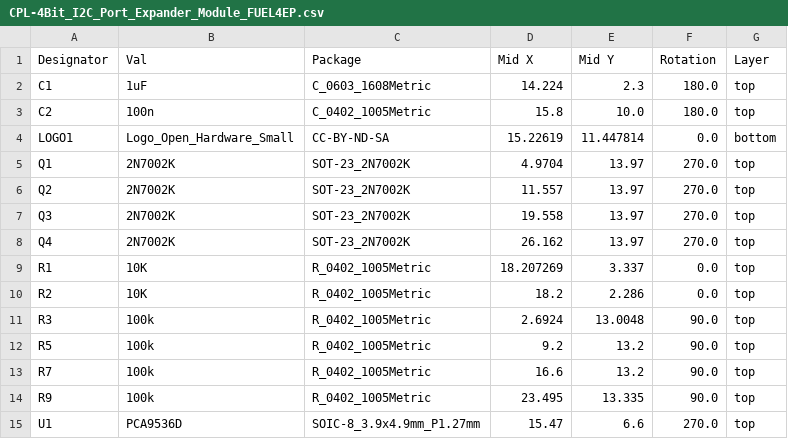
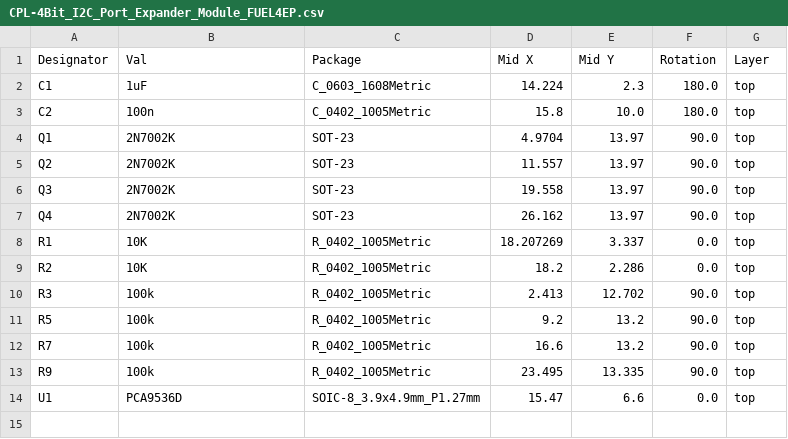
Before and after one commit to FUEL4EP/HomeAutomation, a CSV file: AsksinPP_developments/PCBs/4Bit_I2C_Port_Expander_Module_FUEL4EP/jlcpcb/production_files/CPL-4Bit_I2C_Port_Expander_Module_FUEL4EP.csv, drawn as a sheet.

```diff
--- a/AsksinPP_developments/PCBs/4Bit_I2C_Port_Expander_Module_FUEL4EP/jlcpcb/production_files/CPL-4Bit_I2C_Port_Expander_Module_FUEL4EP.csv
+++ b/AsksinPP_developments/PCBs/4Bit_I2C_Port_Expander_Module_FUEL4EP/jlcpcb/production_files/CPL-4Bit_I2C_Port_Expander_Module_FUEL4EP.csv
@@ -3,10 +3,9 @@ C1,1uF,C_0603_1608Metric,14.224,2.3,180.0,top
 C2,100n,C_0402_1005Metric,15.8,10.0,180.0,top
-LOGO1,Logo_Open_Hardware_Small,CC-BY-ND-SA,15.22619,11.447814,0.0,bottom
-Q1,2N7002K,SOT-23_2N7002K,4.9704,13.97,270.0,top
-Q2,2N7002K,SOT-23_2N7002K,11.557,13.97,270.0,top
-Q3,2N7002K,SOT-23_2N7002K,19.558,13.97,270.0,top
-Q4,2N7002K,SOT-23_2N7002K,26.162,13.97,270.0,top
+Q1,2N7002K,SOT-23,4.9704,13.97,90.0,top
+Q2,2N7002K,SOT-23,11.557,13.97,90.0,top
+Q3,2N7002K,SOT-23,19.558,13.97,90.0,top
+Q4,2N7002K,SOT-23,26.162,13.97,90.0,top
 R1,10K,R_0402_1005Metric,18.207269,3.337,0.0,top
 R2,10K,R_0402_1005Metric,18.2,2.286,0.0,top
-R3,100k,R_0402_1005Metric,2.6924,13.0048,90.0,top
+R3,100k,R_0402_1005Metric,2.413,12.702,90.0,top
 R5,100k,R_0402_1005Metric,9.2,13.2,90.0,top
@@ -14,2 +13,2 @@ R7,100k,R_0402_1005Metric,16.6,13.2,90.0,top
 R9,100k,R_0402_1005Metric,23.495,13.335,90.0,top
-U1,PCA9536D,SOIC-8_3.9x4.9mm_P1.27mm,15.47,6.6,270.0,top
+U1,PCA9536D,SOIC-8_3.9x4.9mm_P1.27mm,15.47,6.6,0.0,top
```
Also changed, not shown: AsksinPP_developments/PCBs/4Bit_I2C_Port_Expander_Module_FUEL4EP/BOM/4Bit_I2C_Port_Expander_Module_FUEL4EP.csv, AsksinPP_developments/PCBs/4Bit_I2C_Port_Expander_Module_FUEL4EP/jlcpcb/production_files/BOM-4Bit_I2C_Port_Expander_Module_FUEL4EP.csv, 30 other files.
